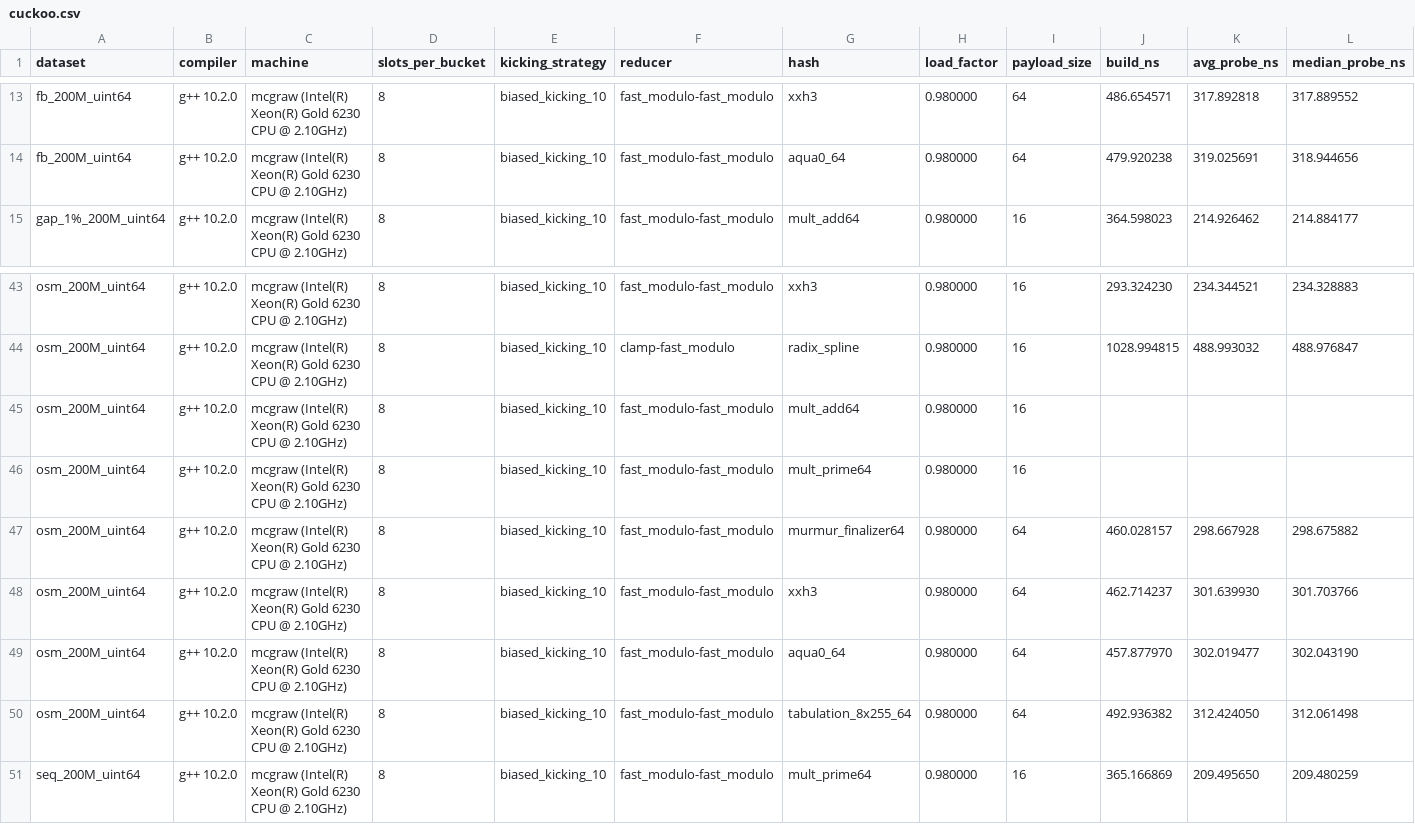
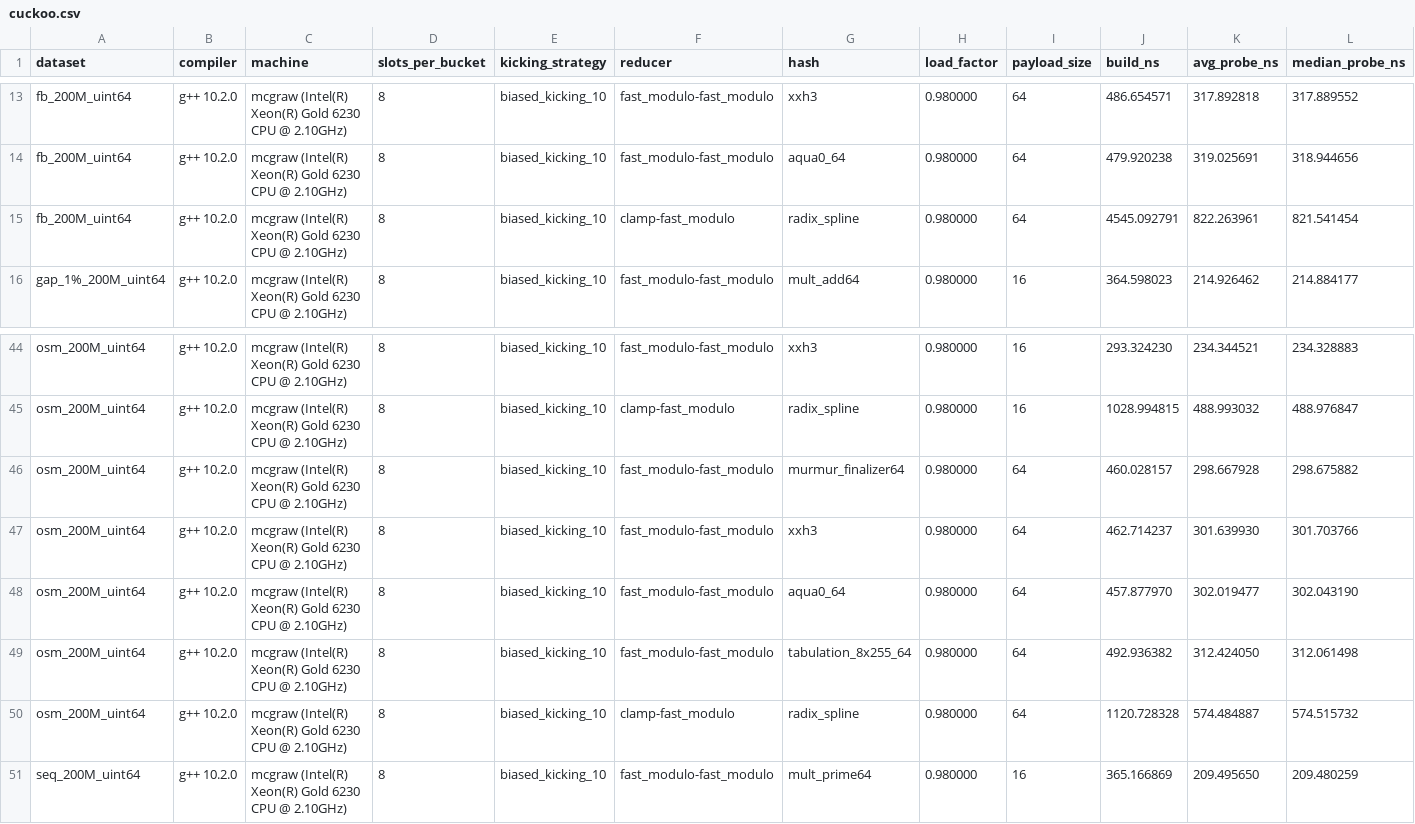
Before and after one commit to DominikHorn/hashing-old-archive, a CSV file: short_paper_graphs/probe_times_overall/cuckoo.csv, drawn as a sheet; only a part is shown, gaps mark what is left out; removed rows and columns are numbered as before the commit, all else as after; rows hold the shown columns only; the diff names each change by its address in the sheet, - before the commit and + after, or states it on an @@ line.

Commit message:
tinker with probe times overall plot

```diff
--- a/short_paper_graphs/probe_times_overall/cuckoo.csv
+++ b/short_paper_graphs/probe_times_overall/cuckoo.csv
+row 15: fb_200M_uint64 | g++ 10.2.0 | mcgraw (Intel(R) Xeon(R) Gold 6230 CPU @ 2.10GHz) | 8 | biased_kicking_10 | clamp-fast_modulo | radix_spline | 0.980000 | 64 | 4545.092791 | 822.263961 | 821.541454
-row 45: osm_200M_uint64 | g++ 10.2.0 | mcgraw (Intel(R) Xeon(R) Gold 6230 CPU @ 2.10GHz) | 8 | biased_kicking_10 | fast_modulo-fast_modulo | mult_add64 | 0.980000 | 16
-row 46: osm_200M_uint64 | g++ 10.2.0 | mcgraw (Intel(R) Xeon(R) Gold 6230 CPU @ 2.10GHz) | 8 | biased_kicking_10 | fast_modulo-fast_modulo | mult_prime64 | 0.980000 | 16
+row 50: osm_200M_uint64 | g++ 10.2.0 | mcgraw (Intel(R) Xeon(R) Gold 6230 CPU @ 2.10GHz) | 8 | biased_kicking_10 | clamp-fast_modulo | radix_spline | 0.980000 | 64 | 1120.728328 | 574.484887 | 574.515732
```
Also changed, not shown: 3 other files.
